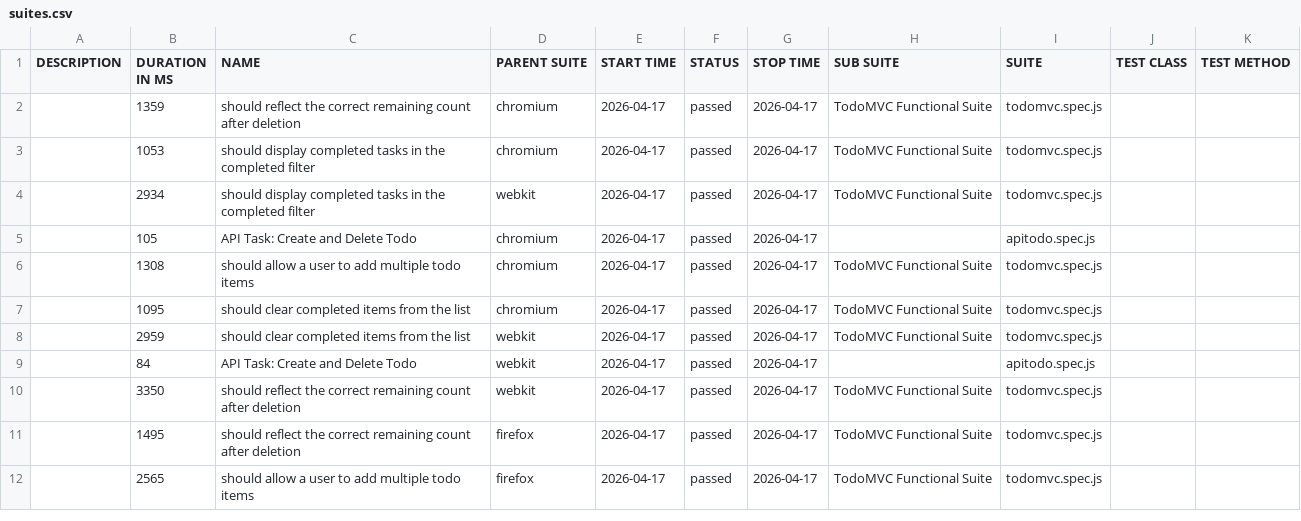
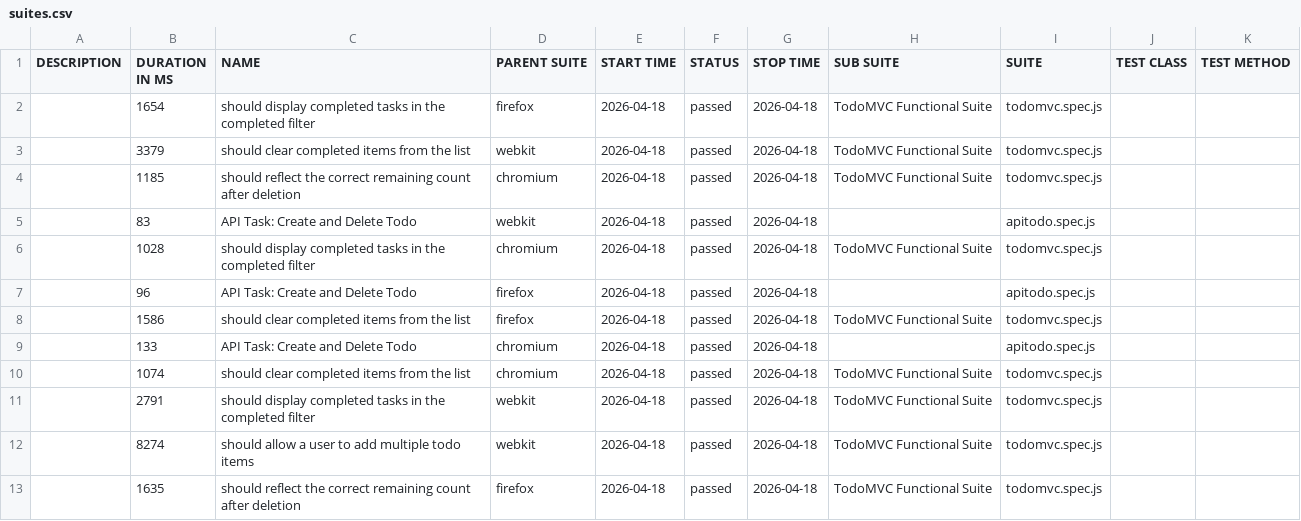
Before and after one commit to blessybabu-qa/TodoMVC_Playwright, a CSV file: data/suites.csv, drawn as a sheet; only a part is shown; the diff covers the shown part only.

```diff
--- a/data/suites.csv
+++ b/data/suites.csv
@@ -1,12 +1,13 @@
 "DESCRIPTION","DURATION IN MS","NAME","PARENT SUITE","START TIME","STATUS","STOP TIME","SUB SUITE","SUITE","TEST CLASS","TEST METHOD"
-"","1359","should reflect the correct remaining count after deletion","chromium","2026-04-17","passed","2026-04-17","TodoMVC Functional Suite","todomvc.spec.js","",""
-"","1053","should display completed tasks in the completed filter","chromium","2026-04-17","passed","2026-04-17","TodoMVC Functional Suite","todomvc.spec.js","",""
-"","2934","should display completed tasks in the completed filter","webkit","2026-04-17","passed","2026-04-17","TodoMVC Functional Suite","todomvc.spec.js","",""
-"","105","API Task: Create and Delete Todo","chromium","2026-04-17","passed","2026-04-17","","apitodo.spec.js","",""
-"","1308","should allow a user to add multiple todo items","chromium","2026-04-17","passed","2026-04-17","TodoMVC Functional Suite","todomvc.spec.js","",""
-"","1095","should clear completed items from the list","chromium","2026-04-17","passed","2026-04-17","TodoMVC Functional Suite","todomvc.spec.js","",""
-"","2959","should clear completed items from the list","webkit","2026-04-17","passed","2026-04-17","TodoMVC Functional Suite","todomvc.spec.js","",""
-"","84","API Task: Create and Delete Todo","webkit","2026-04-17","passed","2026-04-17","","apitodo.spec.js","",""
-"","3350","should reflect the correct remaining count after deletion","webkit","2026-04-17","passed","2026-04-17","TodoMVC Functional Suite","todomvc.spec.js","",""
-"","1495","should reflect the correct remaining count after deletion","firefox","2026-04-17","passed","2026-04-17","TodoMVC Functional Suite","todomvc.spec.js","",""
-"","2565","should allow a user to add multiple todo items","firefox","2026-04-17","passed","2026-04-17","TodoMVC Functional Suite","todomvc.spec.js","",""
+"","1654","should display completed tasks in the completed filter","firefox","2026-04-18","passed","2026-04-18","TodoMVC Functional Suite","todomvc.spec.js","",""
+"","3379","should clear completed items from the list","webkit","2026-04-18","passed","2026-04-18","TodoMVC Functional Suite","todomvc.spec.js","",""
+"","1185","should reflect the correct remaining count after deletion","chromium","2026-04-18","passed","2026-04-18","TodoMVC Functional Suite","todomvc.spec.js","",""
+"","83","API Task: Create and Delete Todo","webkit","2026-04-18","passed","2026-04-18","","apitodo.spec.js","",""
+"","1028","should display completed tasks in the completed filter","chromium","2026-04-18","passed","2026-04-18","TodoMVC Functional Suite","todomvc.spec.js","",""
+"","96","API Task: Create and Delete Todo","firefox","2026-04-18","passed","2026-04-18","","apitodo.spec.js","",""
+"","1586","should clear completed items from the list","firefox","2026-04-18","passed","2026-04-18","TodoMVC Functional Suite","todomvc.spec.js","",""
+"","133","API Task: Create and Delete Todo","chromium","2026-04-18","passed","2026-04-18","","apitodo.spec.js","",""
+"","1074","should clear completed items from the list","chromium","2026-04-18","passed","2026-04-18","TodoMVC Functional Suite","todomvc.spec.js","",""
+"","2791","should display completed tasks in the completed filter","webkit","2026-04-18","passed","2026-04-18","TodoMVC Functional Suite","todomvc.spec.js","",""
+"","8274","should allow a user to add multiple todo items","webkit","2026-04-18","passed","2026-04-18","TodoMVC Functional Suite","todomvc.spec.js","",""
+"","1635","should reflect the correct remaining count after deletion","firefox","2026-04-18","passed","2026-04-18","TodoMVC Functional Suite","todomvc.spec.js","",""
```
Also changed, not shown: 1 removed row and 13 edited cells elsewhere in this file, 47 other files.
